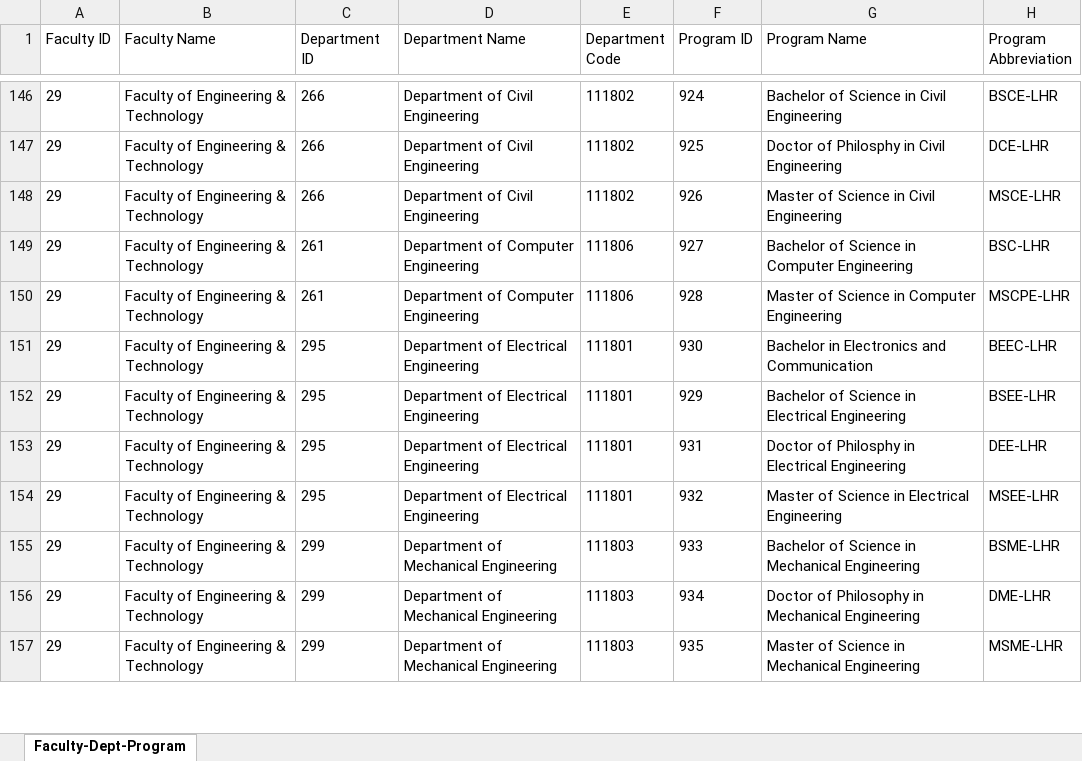
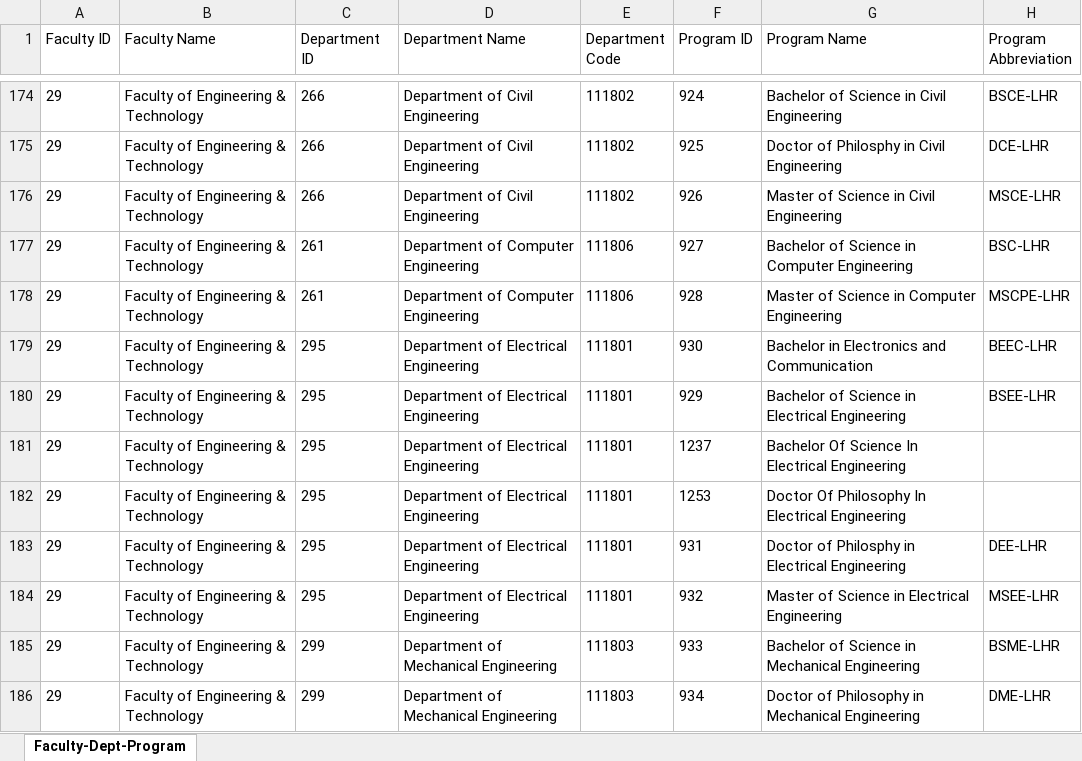
Before and after one commit to iamuzair13/alumni-portal, an Excel workbook: faculty-department-program.xlsx, sheet Faculty-Dept-Program, drawn as a sheet; only a part is shown, gaps mark what is left out; the shorter side is filled out with more unchanged rows; values as stored, in another font and other column widths than the file's, no borders; the diff covers the shown part only; the diff names each change by its address in the sheet, - before the commit and + after, or states it on an @@ line.

Commit message:
Update faculty-department-program data spreadsheet

```diff
--- a/faculty-department-program.xlsx (sheet Faculty-Dept-Program)
+++ b/faculty-department-program.xlsx (sheet Faculty-Dept-Program)
+row 181: 29 | Faculty of Engineering & Technology | 295 | Department of Electrical Engineering | 111801 | 1237 | Bachelor Of Science In Electrical Engineering
+row 182: 29 | Faculty of Engineering & Technology | 295 | Department of Electrical Engineering | 111801 | 1253 | Doctor Of Philosophy In Electrical Engineering
```
Also changed, not shown: 63 added rows elsewhere in this sheet, 5 other files.
